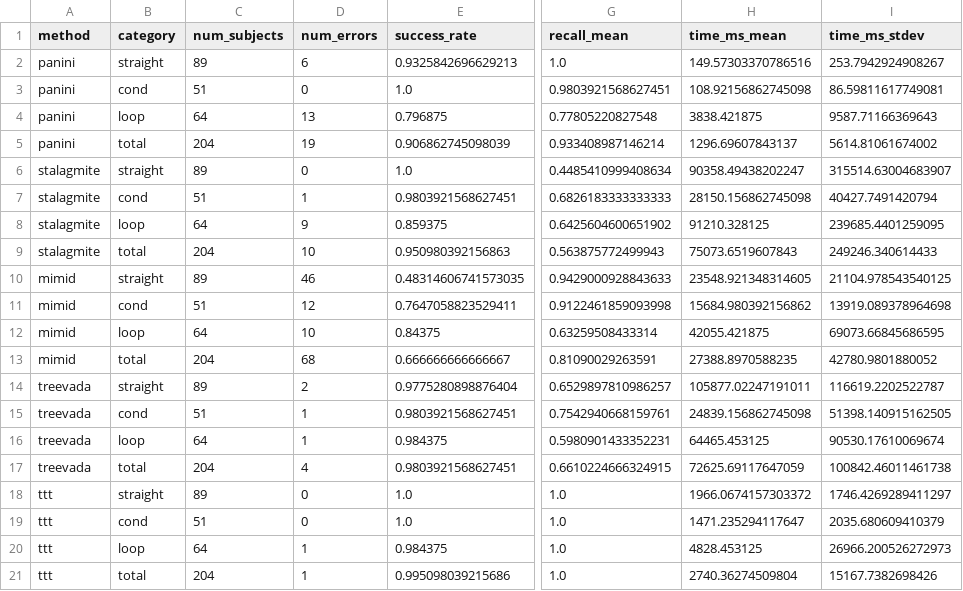
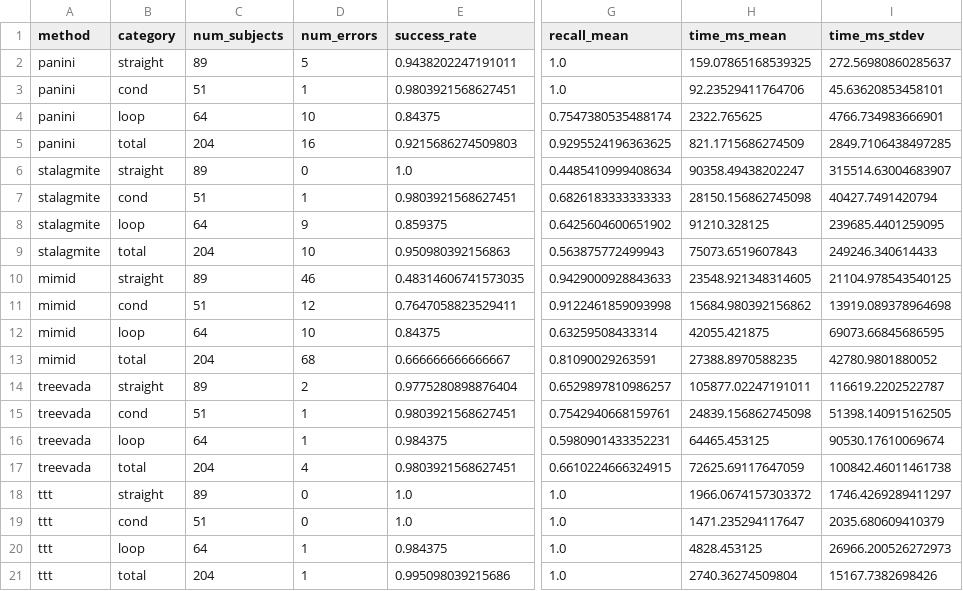
Before and after one commit to mcschroeder/panini, a CSV file: benchmarks/oopsla25/accuracy/results_paper/results_by_category.csv, drawn as a sheet; only a part is shown, gaps mark what is left out; the diff names each change by its address in the sheet, - before the commit and + after, or states it on an @@ line.

```diff
--- a/benchmarks/oopsla25/accuracy/results_paper/results_by_category.csv
+++ b/benchmarks/oopsla25/accuracy/results_paper/results_by_category.csv
-D2 (num_errors): 6
+D2 (num_errors): 5
-E2 (success_rate): 0.9325842696629213
+E2 (success_rate): 0.9438202247191011
-H2 (time_ms_mean): 149.57303370786516
+H2 (time_ms_mean): 159.07865168539325
-I2 (time_ms_stdev): 253.7942924908267
+I2 (time_ms_stdev): 272.56980860285637
-D3 (num_errors): 0
+D3 (num_errors): 1
-E3 (success_rate): 1.0
+E3 (success_rate): 0.9803921568627451
-G3 (recall_mean): 0.9803921568627451
+G3 (recall_mean): 1.0
-H3 (time_ms_mean): 108.92156862745098
+H3 (time_ms_mean): 92.23529411764706
-I3 (time_ms_stdev): 86.59811617749081
+I3 (time_ms_stdev): 45.63620853458101
-D4 (num_errors): 13
+D4 (num_errors): 10
-E4 (success_rate): 0.796875
+E4 (success_rate): 0.84375
-G4 (recall_mean): 0.77805220827548
+G4 (recall_mean): 0.7547380535488174
-H4 (time_ms_mean): 3838.421875
+H4 (time_ms_mean): 2322.765625
-I4 (time_ms_stdev): 9587.71166369643
+I4 (time_ms_stdev): 4766.734983666901
-D5 (num_errors): 19
+D5 (num_errors): 16
-E5 (success_rate): 0.906862745098039
+E5 (success_rate): 0.9215686274509803
-G5 (recall_mean): 0.933408987146214
+G5 (recall_mean): 0.9295524196363625
-H5 (time_ms_mean): 1296.69607843137
+H5 (time_ms_mean): 821.1715686274509
-I5 (time_ms_stdev): 5614.81061674002
+I5 (time_ms_stdev): 2849.7106438497285
```
Also changed, not shown: benchmarks/oopsla25/accuracy/results_paper/results_by_subject.csv, benchmarks/oopsla25/methods/panini/results_paper/results.csv, 29 other files.
